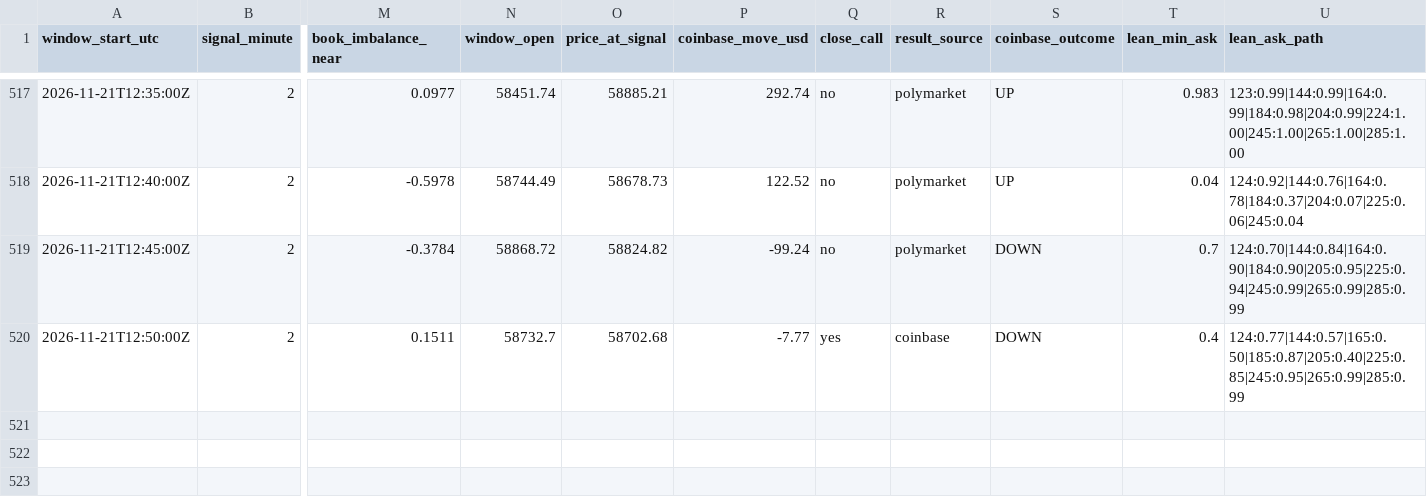
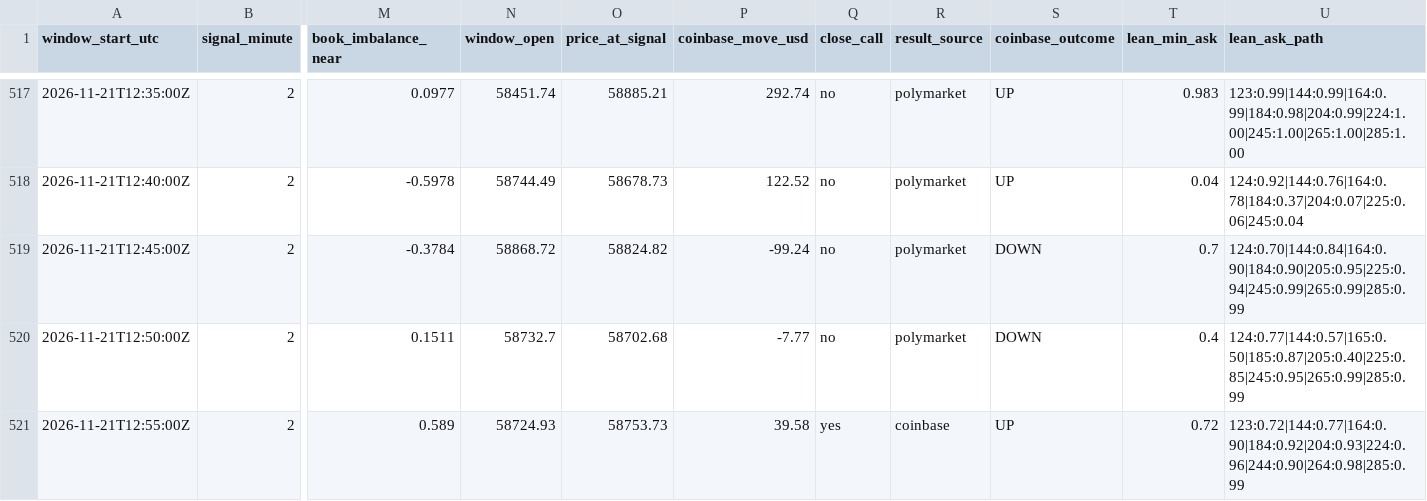
Before and after one commit to trenty0788/btc-signal-bot, a CSV file: data/log.csv, drawn as a sheet; only a part is shown, gaps mark what is left out; rows hold the shown columns only; the diff names each change by its address in the sheet, - before the commit and + after, or states it on an @@ line.

```diff
--- a/data/log.csv
+++ b/data/log.csv
-Q520 (close_call): yes
+Q520 (close_call): no
-R520 (result_source): coinbase
+R520 (result_source): polymarket
+row 521: 2026-11-21T12:55:00Z | 2 | 0.589 | 58724.93 | 58753.73 | 39.58 | yes | coinbase | UP | 0.72 | 123:0.72|144:0.77|164:0.90|184:0.92|204:0.93|224:0.96|244:0.90|264:0.98|285:0.99
```
Also changed, not shown: 3 other files.
